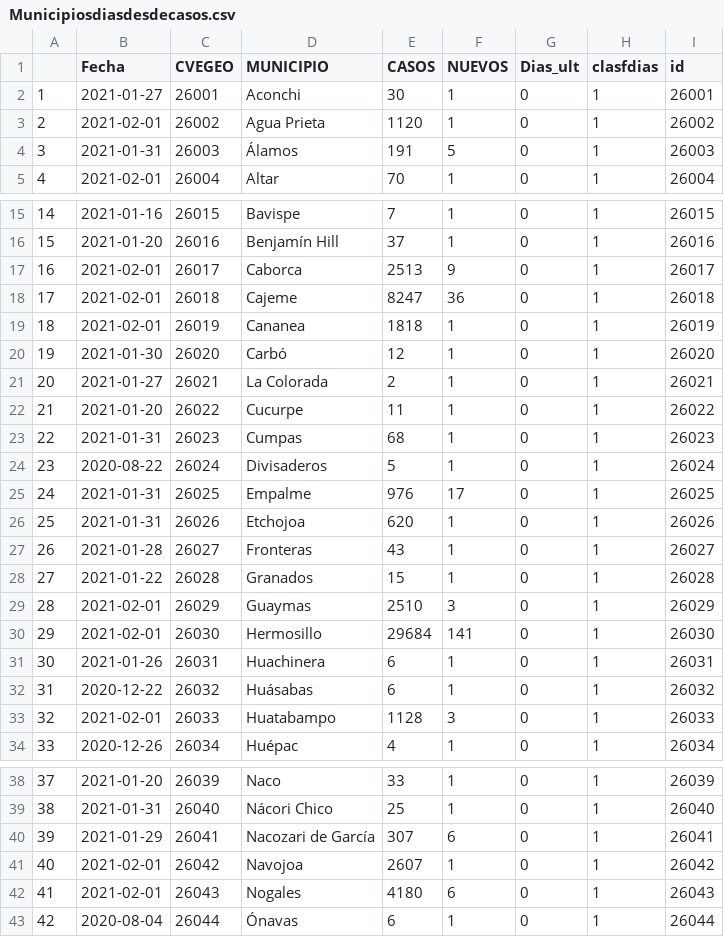
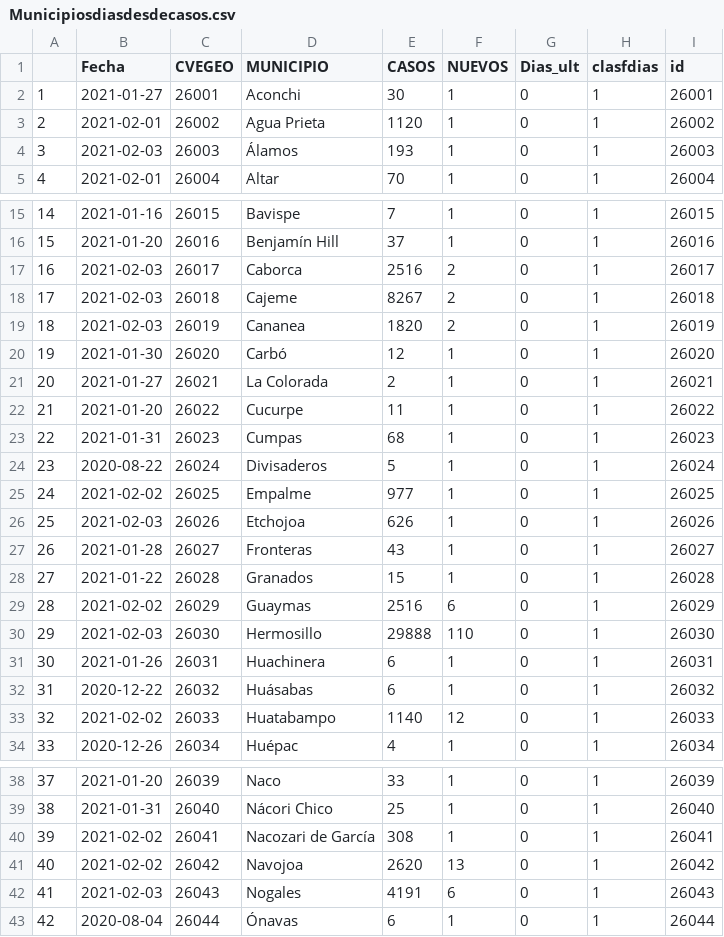
Before and after one commit to dogomoreno/Covid19-Sonora-Municipios, a CSV file: ResultadoCSV/Municipiosdiasdesdecasos.csv, drawn as a sheet; only a part is shown, gaps mark what is left out; the diff covers the shown part only.

```diff
--- a/ResultadoCSV/Municipiosdiasdesdecasos.csv
+++ b/ResultadoCSV/Municipiosdiasdesdecasos.csv
@@ -3,3 +3,3 @@
 "2",2021-02-01,"26002","Agua Prieta",1120,1,0,1,"26002"
-"3",2021-01-31,"26003","Álamos",191,5,0,1,"26003"
+"3",2021-02-03,"26003","Álamos",193,1,0,1,"26003"
 "4",2021-02-01,"26004","Altar",70,1,0,1,"26004"
@@ -16,5 +16,5 @@
 "15",2021-01-20,"26016","Benjamín Hill",37,1,0,1,"26016"
-"16",2021-02-01,"26017","Caborca",2513,9,0,1,"26017"
-"17",2021-02-01,"26018","Cajeme",8247,36,0,1,"26018"
-"18",2021-02-01,"26019","Cananea",1818,1,0,1,"26019"
+"16",2021-02-03,"26017","Caborca",2516,2,0,1,"26017"
+"17",2021-02-03,"26018","Cajeme",8267,2,0,1,"26018"
+"18",2021-02-03,"26019","Cananea",1820,2,0,1,"26019"
 "19",2021-01-30,"26020","Carbó",12,1,0,1,"26020"
@@ -24,11 +24,11 @@
 "23",2020-08-22,"26024","Divisaderos",5,1,0,1,"26024"
-"24",2021-01-31,"26025","Empalme",976,17,0,1,"26025"
-"25",2021-01-31,"26026","Etchojoa",620,1,0,1,"26026"
+"24",2021-02-02,"26025","Empalme",977,1,0,1,"26025"
+"25",2021-02-03,"26026","Etchojoa",626,1,0,1,"26026"
 "26",2021-01-28,"26027","Fronteras",43,1,0,1,"26027"
 "27",2021-01-22,"26028","Granados",15,1,0,1,"26028"
-"28",2021-02-01,"26029","Guaymas",2510,3,0,1,"26029"
-"29",2021-02-01,"26030","Hermosillo",29684,141,0,1,"26030"
+"28",2021-02-02,"26029","Guaymas",2516,6,0,1,"26029"
+"29",2021-02-03,"26030","Hermosillo",29888,110,0,1,"26030"
 "30",2021-01-26,"26031","Huachinera",6,1,0,1,"26031"
 "31",2020-12-22,"26032","Huásabas",6,1,0,1,"26032"
-"32",2021-02-01,"26033","Huatabampo",1128,3,0,1,"26033"
+"32",2021-02-02,"26033","Huatabampo",1140,12,0,1,"26033"
 "33",2020-12-26,"26034","Huépac",4,1,0,1,"26034"
@@ -39,5 +39,5 @@
 "38",2021-01-31,"26040","Nácori Chico",25,1,0,1,"26040"
-"39",2021-01-29,"26041","Nacozari de García",307,6,0,1,"26041"
-"40",2021-02-01,"26042","Navojoa",2607,1,0,1,"26042"
-"41",2021-02-01,"26043","Nogales",4180,6,0,1,"26043"
+"39",2021-02-02,"26041","Nacozari de García",308,1,0,1,"26041"
+"40",2021-02-02,"26042","Navojoa",2620,13,0,1,"26042"
+"41",2021-02-03,"26043","Nogales",4191,6,0,1,"26043"
 "42",2020-08-04,"26044","Ónavas",6,1,0,1,"26044"
```
Also changed, not shown: 10 edited cells elsewhere in this file, Bases/ST_CasosMunicipalesSonora.csv, Bases/ST_DecesosMunicipalesSonora.csv, 9 other files.
